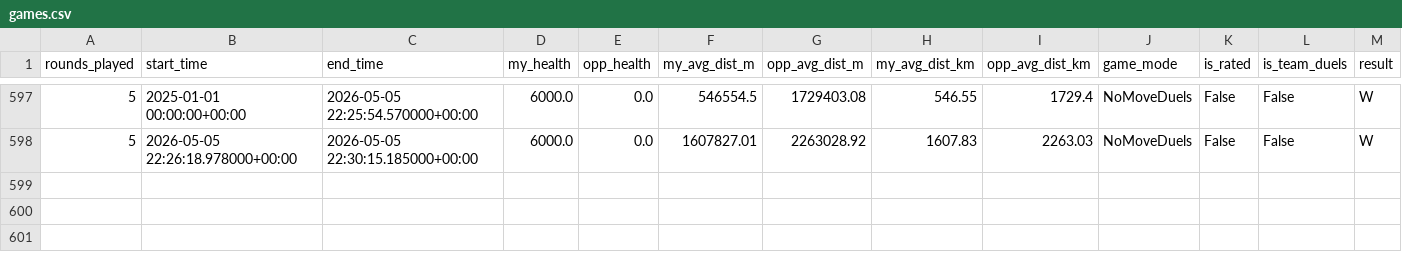
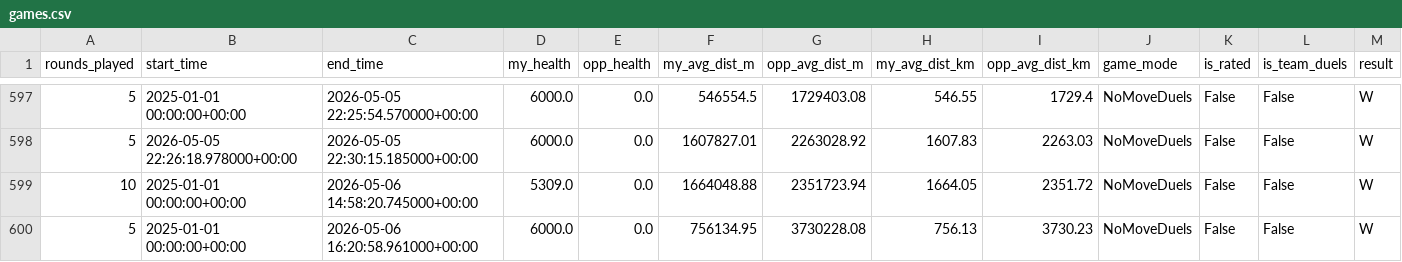
Before and after one commit to pedrosalgado22/Live_Geoguessr_Dashboard, a CSV file: games.csv, drawn as a sheet; only a part is shown, gaps mark what is left out.

```diff
--- a/games.csv
+++ b/games.csv
@@ -598 +598,3 @@ rounds_played,start_time,end_time,my_health,opp_health,my_avg_dist_m,opp_avg_dis
 5,2026-05-05 22:26:18.978000+00:00,2026-05-05 22:30:15.185000+00:00,6000.0,0.0,1607827.01,2263028.92,1607.83,2263.03,NoMoveDuels,False,False,W
+10,2025-01-01 00:00:00+00:00,2026-05-06 14:58:20.745000+00:00,5309.0,0.0,1664048.88,2351723.94,1664.05,2351.72,NoMoveDuels,False,False,W
+5,2025-01-01 00:00:00+00:00,2026-05-06 16:20:58.961000+00:00,6000.0,0.0,756134.95,3730228.08,756.13,3730.23,NoMoveDuels,False,False,W
```
Also changed, not shown: country_summary.csv, country_training_ranking.csv, 1 other file.
